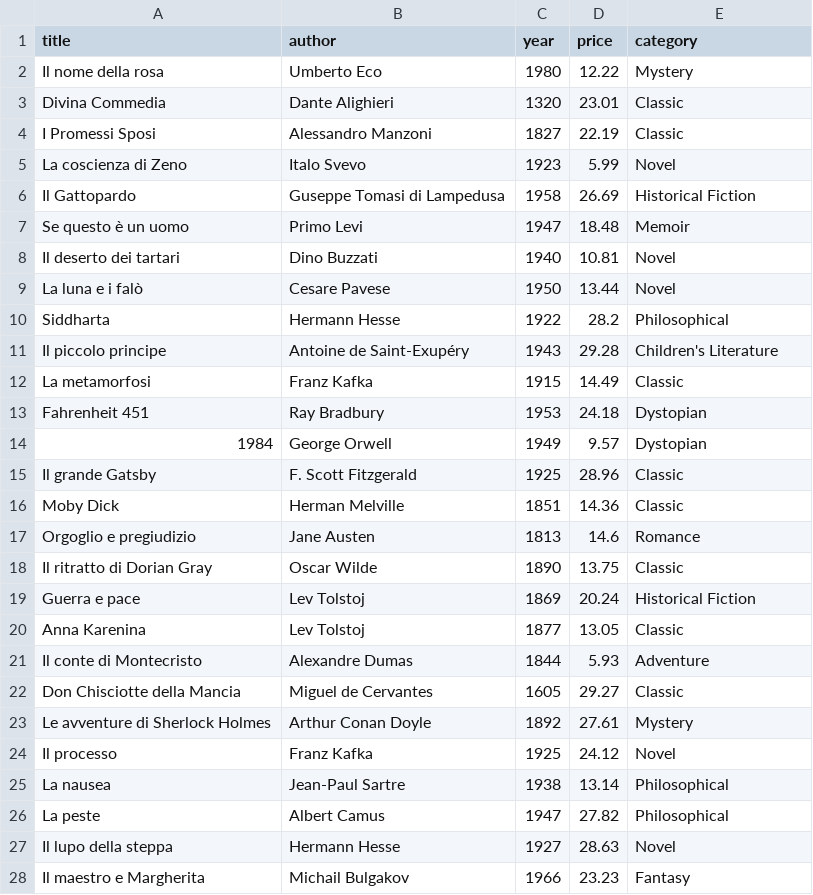
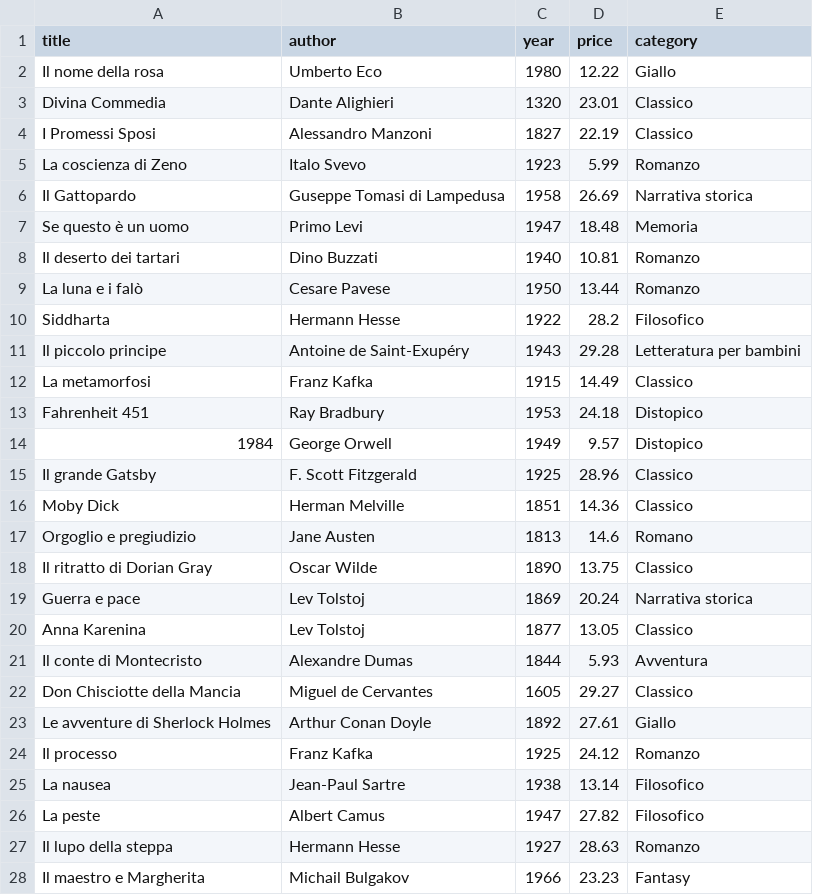
Before and after one commit to MatteoBeccari05/Esercizi-C, a CSV file: 5/Ripasso/libri.csv, drawn as a sheet; only a part is shown; the diff covers the shown part only.

Commit message:
file csv con vari libri

```diff
--- a/5/Ripasso/libri.csv
+++ b/5/Ripasso/libri.csv
@@ -1,28 +1,28 @@
 title,author,year,price,category
-Il nome della rosa,Umberto Eco,1980,12.22,Mystery
-Divina Commedia,Dante Alighieri,1320,23.01,Classic
-I Promessi Sposi,Alessandro Manzoni,1827,22.19,Classic
-La coscienza di Zeno,Italo Svevo,1923,5.99,Novel
-Il Gattopardo,Guseppe Tomasi di Lampedusa,1958,26.69,Historical Fiction
-Se questo è un uomo,Primo Levi,1947,18.48,Memoir
-Il deserto dei tartari,Dino Buzzati,1940,10.81,Novel
-La luna e i falò,Cesare Pavese,1950,13.44,Novel
-Siddharta,Hermann Hesse,1922,28.2,Philosophical
-Il piccolo principe,Antoine de Saint-Exupéry,1943,29.28,Children's Literature
-La metamorfosi,Franz Kafka,1915,14.49,Classic
-Fahrenheit 451,Ray Bradbury,1953,24.18,Dystopian
-1984,George Orwell,1949,9.57,Dystopian
-Il grande Gatsby,F. Scott Fitzgerald,1925,28.96,Classic
-Moby Dick,Herman Melville,1851,14.36,Classic
-Orgoglio e pregiudizio,Jane Austen,1813,14.6,Romance
-Il ritratto di Dorian Gray,Oscar Wilde,1890,13.75,Classic
-Guerra e pace,Lev Tolstoj,1869,20.24,Historical Fiction
-Anna Karenina,Lev Tolstoj,1877,13.05,Classic
-Il conte di Montecristo,Alexandre Dumas,1844,5.93,Adventure
-Don Chisciotte della Mancia,Miguel de Cervantes,1605,29.27,Classic
-Le avventure di Sherlock Holmes,Arthur Conan Doyle,1892,27.61,Mystery
-Il processo,Franz Kafka,1925,24.12,Novel
-La nausea,Jean-Paul Sartre,1938,13.14,Philosophical
-La peste,Albert Camus,1947,27.82,Philosophical
-Il lupo della steppa,Hermann Hesse,1927,28.63,Novel
+Il nome della rosa,Umberto Eco,1980,12.22,Giallo
+Divina Commedia,Dante Alighieri,1320,23.01,Classico
+I Promessi Sposi,Alessandro Manzoni,1827,22.19,Classico
+La coscienza di Zeno,Italo Svevo,1923,5.99,Romanzo
+Il Gattopardo,Guseppe Tomasi di Lampedusa,1958,26.69,Narrativa storica
+Se questo è un uomo,Primo Levi,1947,18.48,Memoria
+Il deserto dei tartari,Dino Buzzati,1940,10.81,Romanzo
+La luna e i falò,Cesare Pavese,1950,13.44,Romanzo
+Siddharta,Hermann Hesse,1922,28.2,Filosofico
+Il piccolo principe,Antoine de Saint-Exupéry,1943,29.28,Letteratura per bambini
+La metamorfosi,Franz Kafka,1915,14.49,Classico
+Fahrenheit 451,Ray Bradbury,1953,24.18,Distopico
+1984,George Orwell,1949,9.57,Distopico
+Il grande Gatsby,F. Scott Fitzgerald,1925,28.96,Classico
+Moby Dick,Herman Melville,1851,14.36,Classico
+Orgoglio e pregiudizio,Jane Austen,1813,14.6,Romano
+Il ritratto di Dorian Gray,Oscar Wilde,1890,13.75,Classico
+Guerra e pace,Lev Tolstoj,1869,20.24,Narrativa storica
+Anna Karenina,Lev Tolstoj,1877,13.05,Classico
+Il conte di Montecristo,Alexandre Dumas,1844,5.93,Avventura
+Don Chisciotte della Mancia,Miguel de Cervantes,1605,29.27,Classico
+Le avventure di Sherlock Holmes,Arthur Conan Doyle,1892,27.61,Giallo
+Il processo,Franz Kafka,1925,24.12,Romanzo
+La nausea,Jean-Paul Sartre,1938,13.14,Filosofico
+La peste,Albert Camus,1947,27.82,Filosofico
+Il lupo della steppa,Hermann Hesse,1927,28.63,Romanzo
 Il maestro e Margherita,Michail Bulgakov,1966,23.23,Fantasy
```
Also changed, not shown: 9 edited cells elsewhere in this file, 1 other file.
